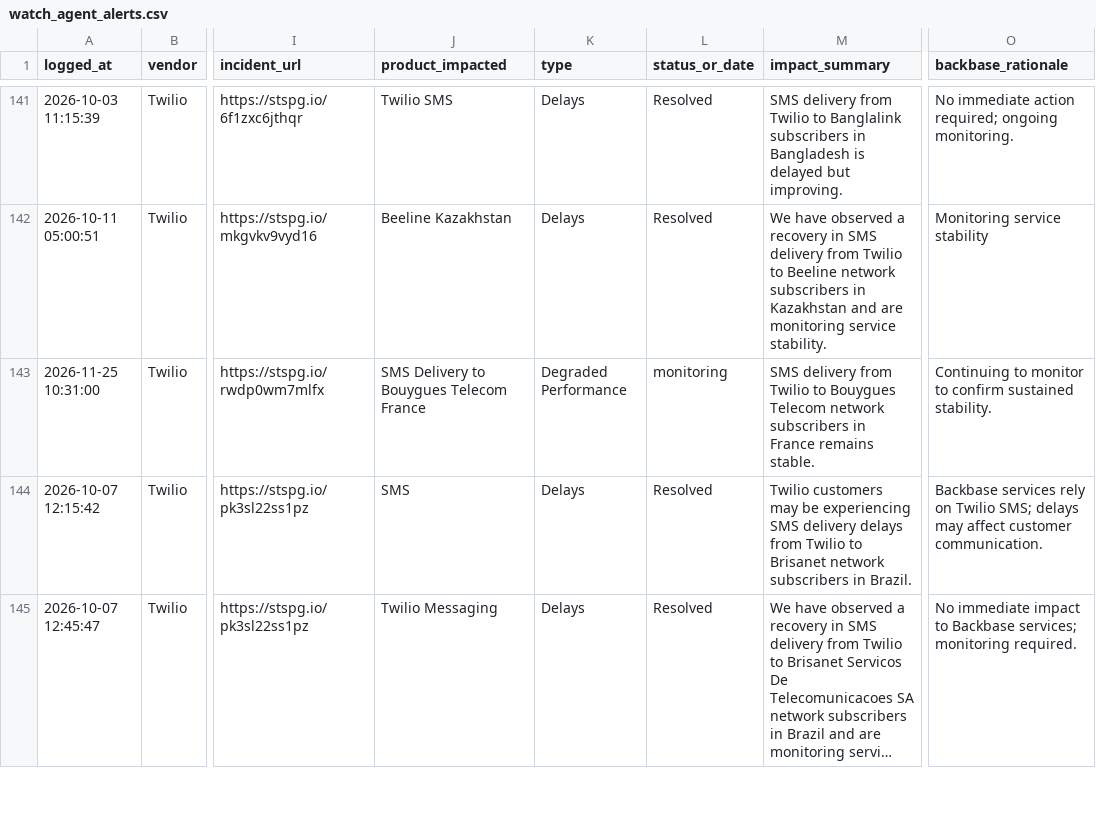
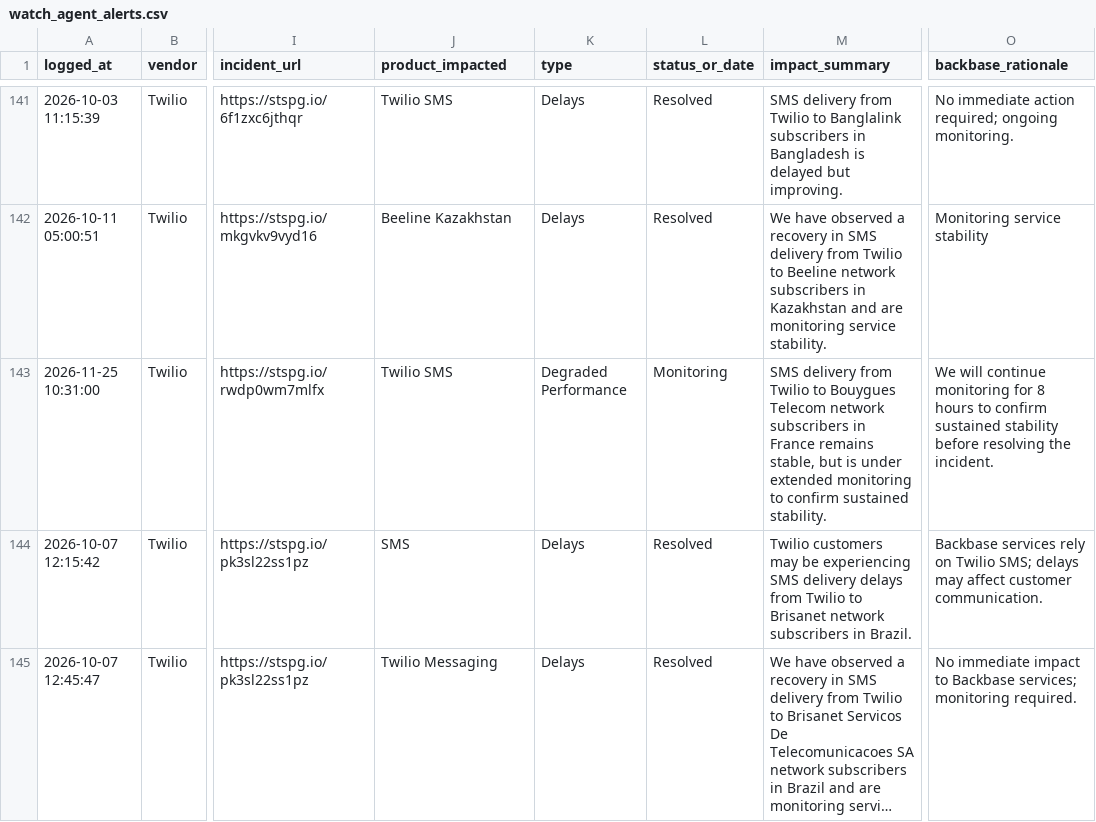
Before and after one commit to abhishek883388/ai_watch_marketplace, a CSV file: watch_agent_alerts.csv, drawn as a sheet; only a part is shown, gaps mark what is left out; long unchanged cells end in …; the diff covers the shown part only; the diff names each change by its address in the sheet, - before the commit and + after, or states it on an @@ line.

```diff
--- a/watch_agent_alerts.csv
+++ b/watch_agent_alerts.csv
-J143 (product_impacted): SMS Delivery to Bouygues Telecom France
+J143 (product_impacted): Twilio SMS
-L143 (status_or_date): monitoring
+L143 (status_or_date): Monitoring
-M143 (impact_summary): …France remains stable.
+M143 (impact_summary): …France remains stable, but is under extended monitoring to confirm sustained stability.
-O143 (backbase_rationale): Continuing to monitor to confirm sustained stability.
+O143 (backbase_rationale): We will continue monitoring for 8 hours to confirm sustained stability before resolving the incident.
```
Also changed, not shown: 15 edited cells elsewhere in this file, zendesk_watch_agent_alerts.csv.
